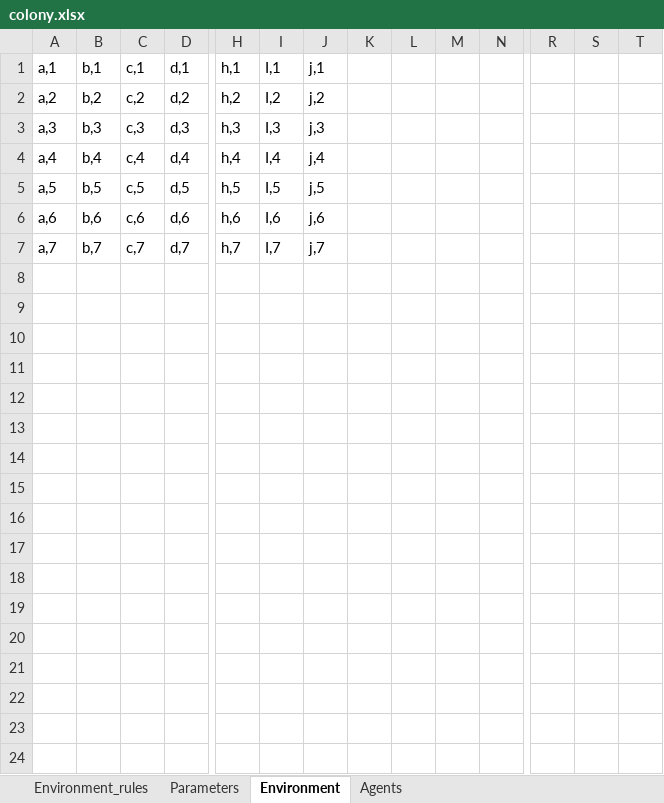
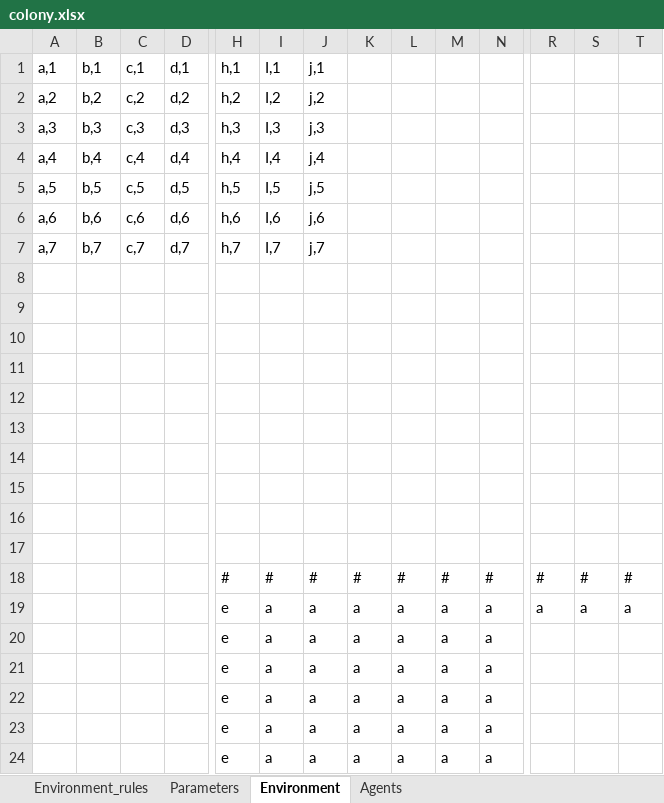
Before and after one commit to MirekLanger/2dpcolony, an Excel workbook: colony.xlsx, sheet Environment, drawn as a sheet; only a part is shown, gaps mark what is left out; values as stored, in another font and other column widths than the file's, no borders; rows hold the shown columns only; the diff names each change by its address in the sheet, - before the commit and + after, or states it on an @@ line.

```diff
--- a/colony.xlsx (sheet Environment)
+++ b/colony.xlsx (sheet Environment)
+row 8: (empty)
+row 9: (empty)
+row 10: (empty)
+row 11: (empty)
+row 12: (empty)
+row 13: (empty)
+row 14: (empty)
+row 15: (empty)
+row 16: (empty)
+row 17: (empty)
+row 18:  |  |  |  | # | # | # | # | # | # | # | # | # | #
+row 19:  |  |  |  | e | a | a | a | a | a | a | a | a | a
+row 20:  |  |  |  | e | a | a | a | a | a | a
+row 21:  |  |  |  | e | a | a | a | a | a | a
+row 22:  |  |  |  | e | a | a | a | a | a | a
+row 23:  |  |  |  | e | a | a | a | a | a | a
+row 24:  |  |  |  | e | a | a | a | a | a | a
```
Also changed, not shown: sheet Agents, sheet Parameters, 2 other files.
